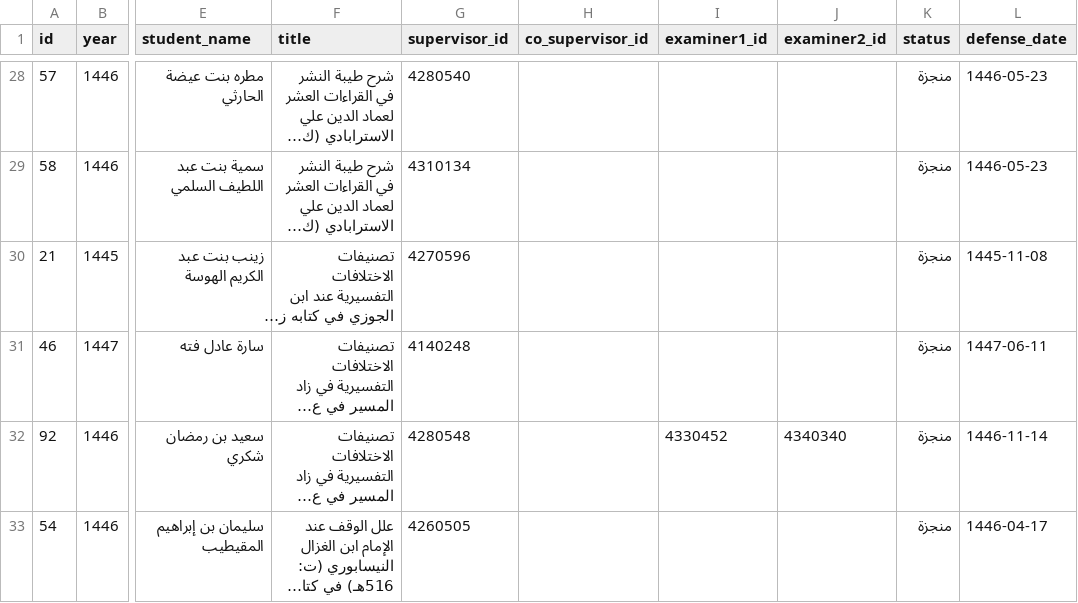
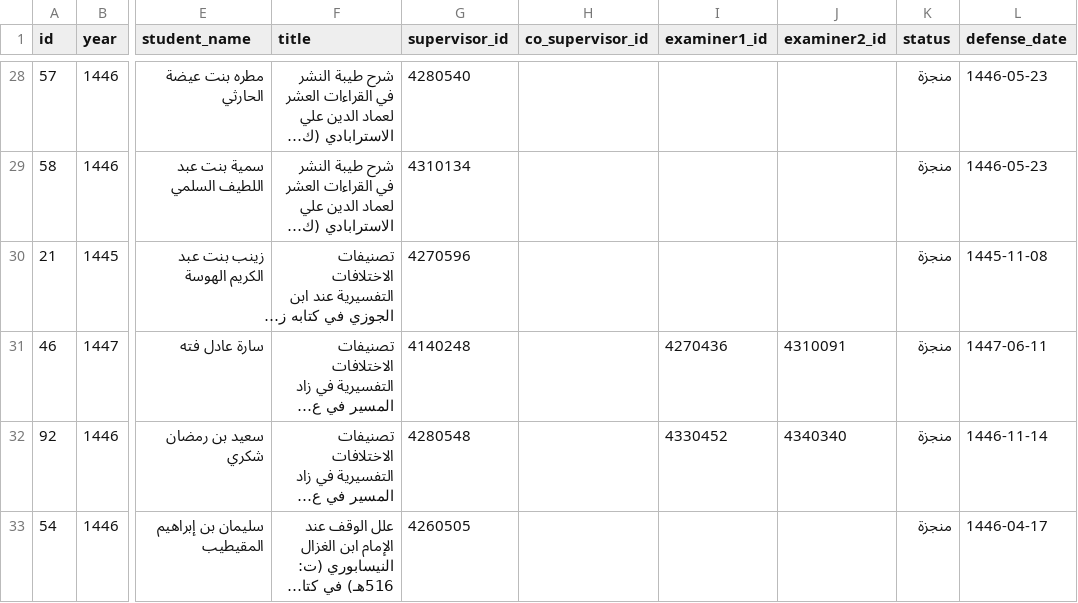
Before and after one commit to majed354/faculty-activities, a CSV file: data/theses.csv, drawn as a sheet; only a part is shown, gaps mark what is left out; long unchanged cells end in …; the diff names each change by its address in the sheet, - before the commit and + after, or states it on an @@ line.

Commit message:
Add references to thesis by Sára Adel Fattah
Updated the thesis entry for Sára Adel Fattah to include additional references.

```diff
--- a/data/theses.csv
+++ b/data/theses.csv
-I31 (examiner1_id): (empty)
+I31 (examiner1_id): 4270436
-J31 (examiner2_id): (empty)
+J31 (examiner2_id): 4310091
```
